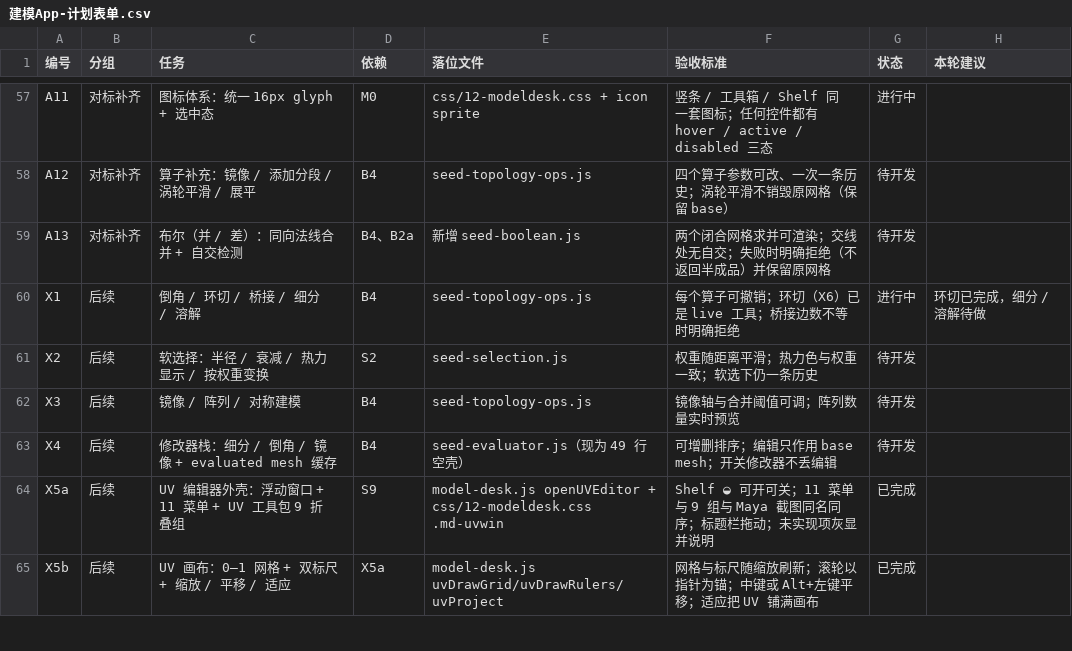
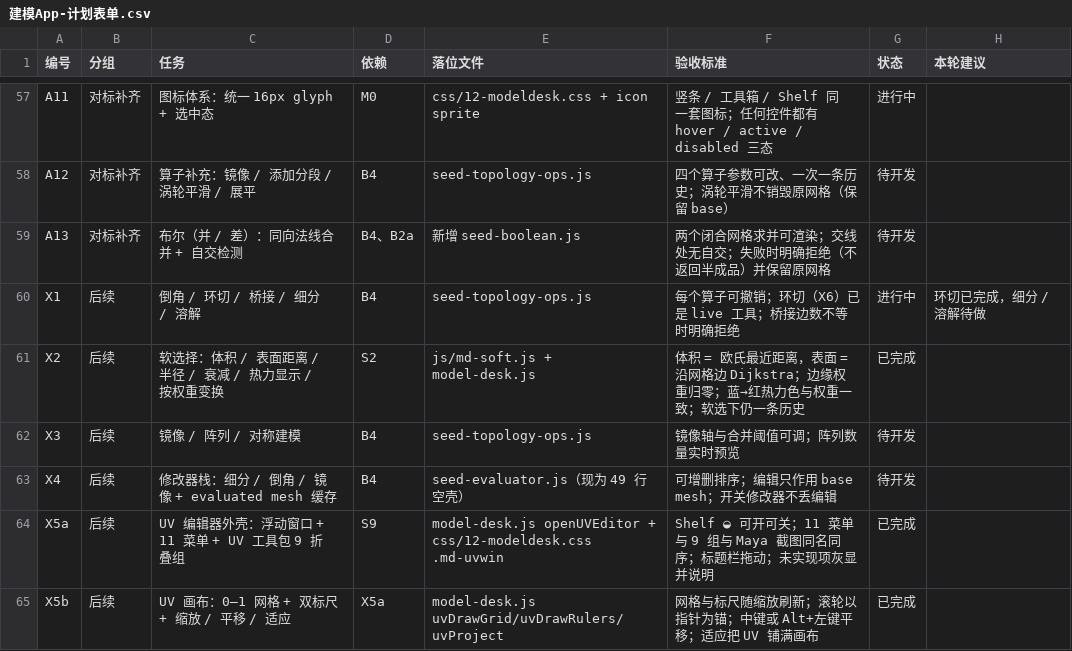
Before and after one commit to plusdd234/openagi, a CSV file: docs/建模App-计划表单.csv, drawn as a sheet; only a part is shown, gaps mark what is left out.

```diff
--- a/docs/建模App-计划表单.csv
+++ b/docs/建模App-计划表单.csv
@@ -60,3 +60,3 @@
 "X1","后续","倒角 / 环切 / 桥接 / 细分 / 溶解","B4","seed-topology-ops.js","每个算子可撤销；环切（X6）已是 live 工具；桥接边数不等时明确拒绝","进行中","环切已完成，细分 / 溶解待做"
-"X2","后续","软选择：半径 / 衰减 / 热力显示 / 按权重变换","S2","seed-selection.js","权重随距离平滑；热力色与权重一致；软选下仍一条历史","待开发",""
+"X2","后续","软选择：体积 / 表面距离 / 半径 / 衰减 / 热力显示 / 按权重变换","S2","js/md-soft.js + model-desk.js","体积 = 欧氏最近距离，表面 = 沿网格边 Dijkstra；边缘权重归零；蓝→红热力色与权重一致；软选下仍一条历史","已完成",""
 "X3","后续","镜像 / 阵列 / 对称建模","B4","seed-topology-ops.js","镜像轴与合并阈值可调；阵列数量实时预览","待开发",""
```
Also changed, not shown: 40 other files.
